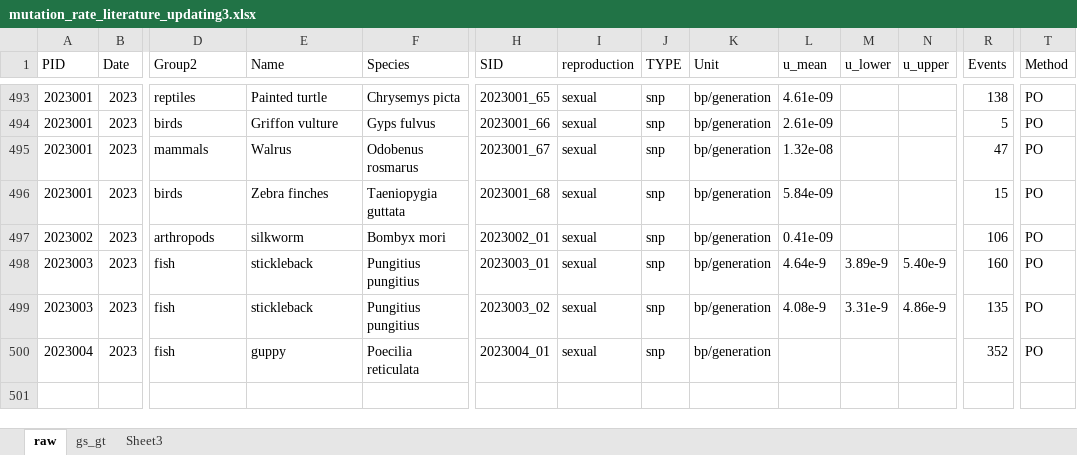
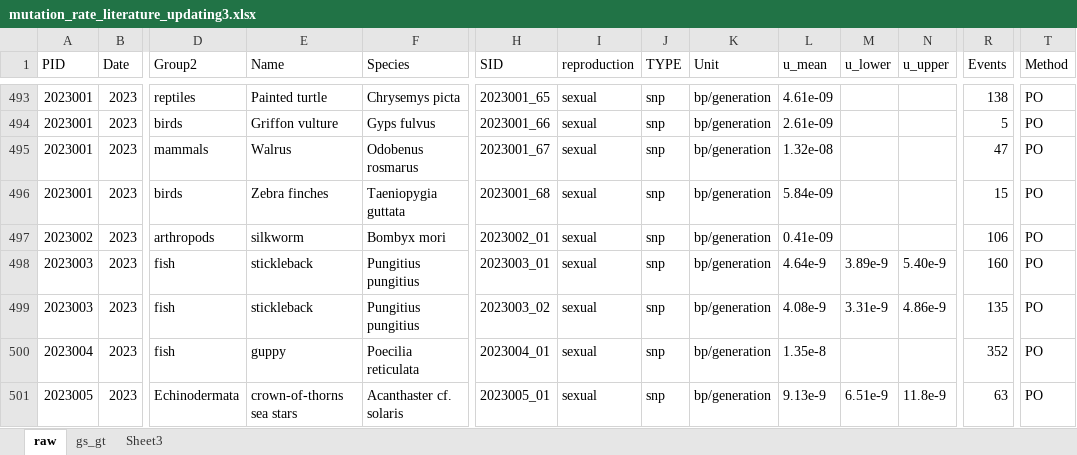
Before and after one commit to Yiguan/mutation_literature, an Excel workbook: mutation_rate_literature_updating3.xlsx, sheet raw, drawn as a sheet; only a part is shown, gaps mark what is left out; values as stored, in another font and other column widths than the file's, no borders; rows hold the shown columns only; the diff names each change by its address in the sheet, - before the commit and + after, or states it on an @@ line.

Commit message:
add Popovic&Riginos

```diff
--- a/mutation_rate_literature_updating3.xlsx (sheet raw)
+++ b/mutation_rate_literature_updating3.xlsx (sheet raw)
-L500 (u_mean): (empty)
+L500 (u_mean): 1.35e-8
+row 501: 2023005 | 2023 | Echinodermata | crown-of-thorns sea stars | Acanthaster cf. solaris | 2023005_01 | sexual | snp | bp/generation | 9.13e-9 | 6.51e-9 | 11.8e-9 | 63 | PO
```
